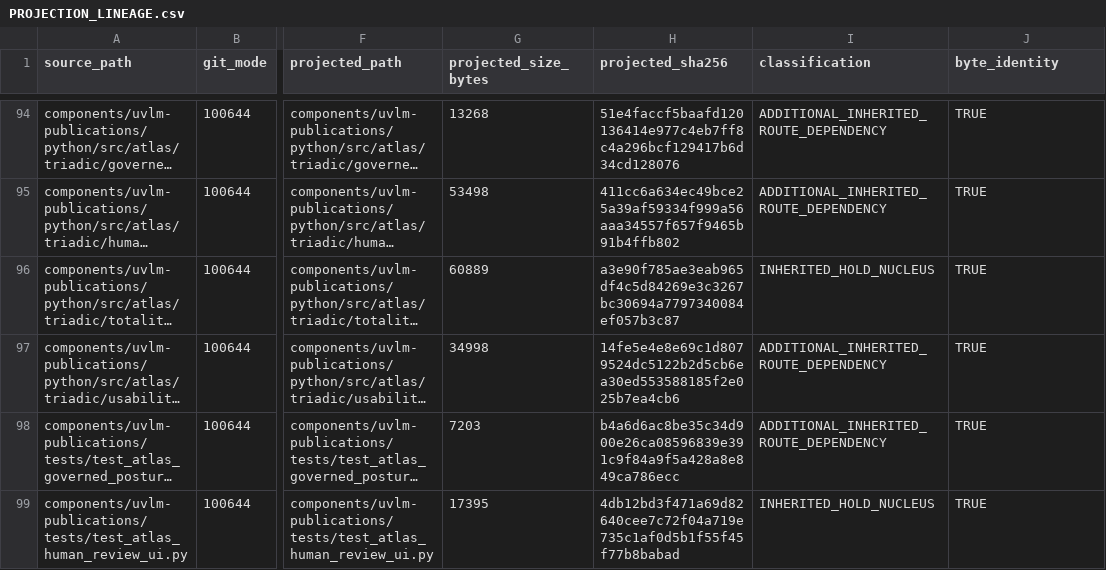
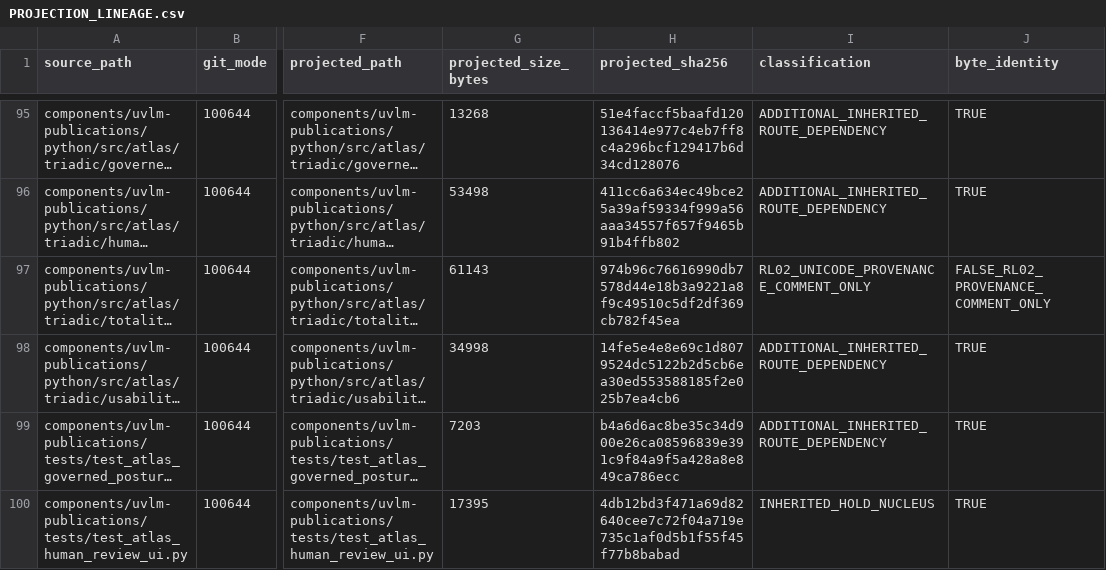
Before and after one commit to pdxvoiceteacher/triadicbrain-open-alpha, a CSV file: PROJECTION_LINEAGE.csv, drawn as a sheet; only a part is shown, gaps mark what is left out; long unchanged cells end in …; addresses are those after the commit; the diff covers the shown part only; the diff names each change by its address in the sheet, - before the commit and + after, or states it on an @@ line.

Commit message:
Implement MPL and Unicode notice posture for private alpha

```diff
--- a/PROJECTION_LINEAGE.csv
+++ b/PROJECTION_LINEAGE.csv
-G97 (projected_size_bytes): 60889
+G97 (projected_size_bytes): 61143
-H97 (projected_sha256): a3e90f785ae3eab965df4c5d84269e3c3267bc30694a7797340084ef057b3c87
+H97 (projected_sha256): 974b96c76616990db7578d44e18b3a9221a8f9c49510c5df2df369cb782f45ea
-I97 (classification): INHERITED_HOLD_NUCLEUS
+I97 (classification): RL02_UNICODE_PROVENANCE_COMMENT_ONLY
-J97 (byte_identity): TRUE
+J97 (byte_identity): FALSE_RL02_PROVENANCE_COMMENT_ONLY
```
Also changed, not shown: 1 added row and 28 edited cells elsewhere in this file, REPLACED_PATHS.csv, THIRD_PARTY_SNIPPET_AND_LICENSE_FINDINGS.csv, 33 other files.
